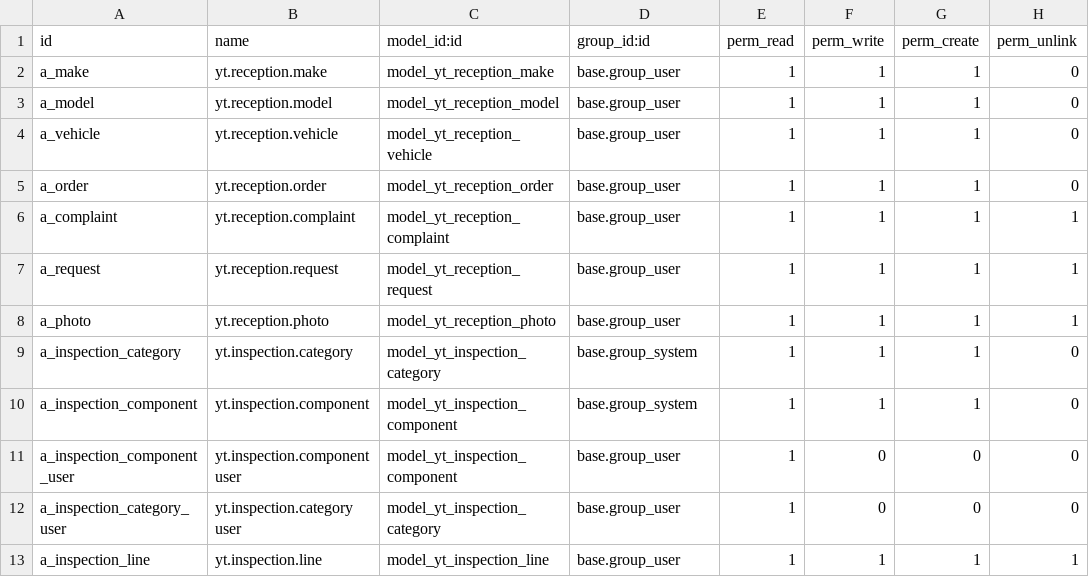
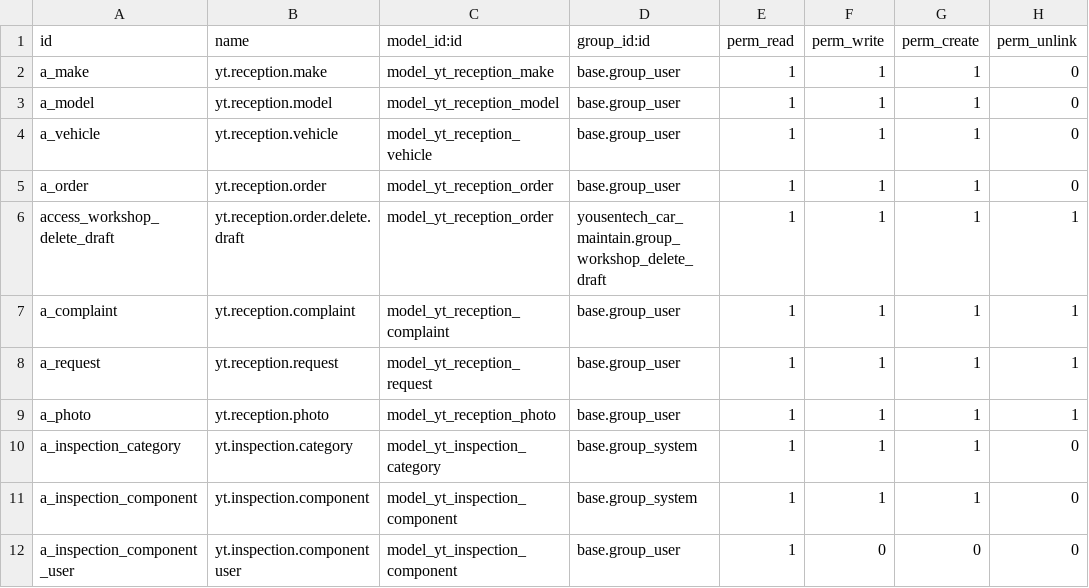
Before and after one commit to yousentech/yousentech_car_maintain, a CSV file: security/ir.model.access.csv, drawn as a sheet; only a part is shown; the shorter side is filled out with more unchanged rows; the diff names each change by its address in the sheet, - before the commit and + after, or states it on an @@ line.

Commit message:
security(v4): grant draft work order deletion only to explicit group

```diff
--- a/security/ir.model.access.csv
+++ b/security/ir.model.access.csv
+row 6: access_workshop_delete_draft | yt.reception.order.delete.draft | model_yt_reception_order | yousentech_car_maintain.group_workshop_delete_draft | 1 | 1 | 1 | 1
```
